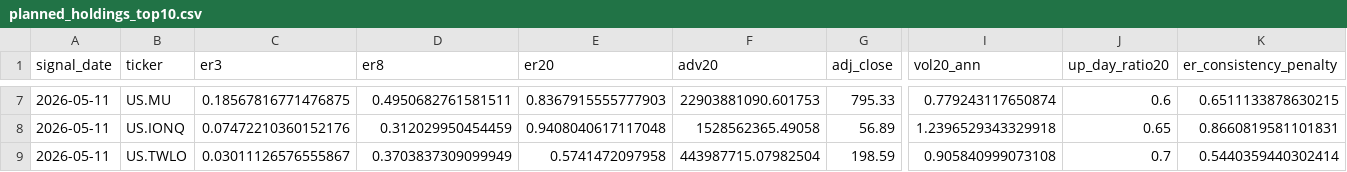
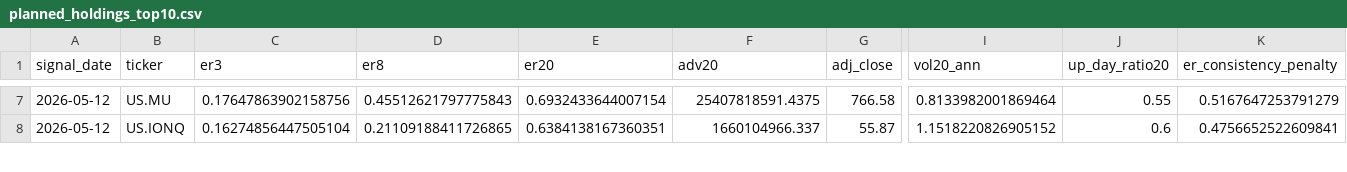
Before and after one commit to dgsirius/momentum_stockpick, a CSV file: docs/er_5_10_30/planned_holdings_top10.csv, drawn as a sheet; only a part is shown, gaps mark what is left out; removed rows and columns are numbered as before the commit, all else as after; rows hold the shown columns only; the diff covers the shown part only; the diff names each change by its address in the sheet, - before the commit and + after, or states it on an @@ line.

```diff
--- a/docs/er_5_10_30/planned_holdings_top10.csv
+++ b/docs/er_5_10_30/planned_holdings_top10.csv
-A7:A8 (signal_date): 2026-05-11
+A7:A8 (signal_date): 2026-05-12
-C7 (er3): 0.18567816771476875
+C7 (er3): 0.17647863902158756
-D7 (er8): 0.4950682761581511
+D7 (er8): 0.45512621797775843
-E7 (er20): 0.8367915555777903
+E7 (er20): 0.6932433644007154
-F7 (adv20): 22903881090.601753
+F7 (adv20): 25407818591.4375
-G7 (adj_close): 795.33
+G7 (adj_close): 766.58
-I7 (vol20_ann): 0.779243117650874
+I7 (vol20_ann): 0.8133982001869464
-J7 (up_day_ratio20): 0.6
+J7 (up_day_ratio20): 0.55
-K7 (er_consistency_penalty): 0.6511133878630215
+K7 (er_consistency_penalty): 0.5167647253791279
-C8 (er3): 0.07472210360152176
+C8 (er3): 0.16274856447505104
-D8 (er8): 0.312029950454459
+D8 (er8): 0.21109188411726865
-E8 (er20): 0.9408040617117048
+E8 (er20): 0.6384138167360351
-F8 (adv20): 1528562365.49058
+F8 (adv20): 1660104966.337
-G8 (adj_close): 56.89
+G8 (adj_close): 55.87
-I8 (vol20_ann): 1.2396529343329918
+I8 (vol20_ann): 1.1518220826905152
-J8 (up_day_ratio20): 0.65
+J8 (up_day_ratio20): 0.6
-K8 (er_consistency_penalty): 0.8660819581101831
+K8 (er_consistency_penalty): 0.4756652522609841
-row 9: 2026-05-11 | US.TWLO | 0.03011126576555867 | 0.3703837309099949 | 0.5741472097958 | 443987715.07982504 | 198.59 | 0.905840999073108 | 0.7 | 0.5440359440302414
```
Also changed, not shown: 1 added row and 119 edited cells elsewhere in this file, docs/daily_nav.csv, docs/er_5_10_30/daily_nav.csv, 41 other files.
